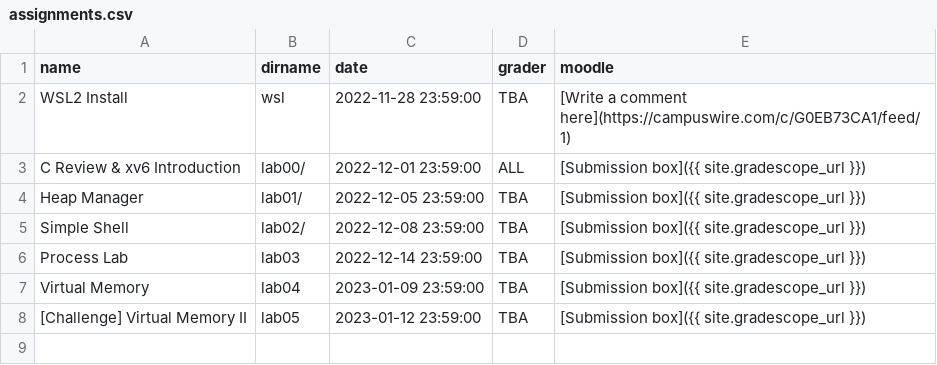
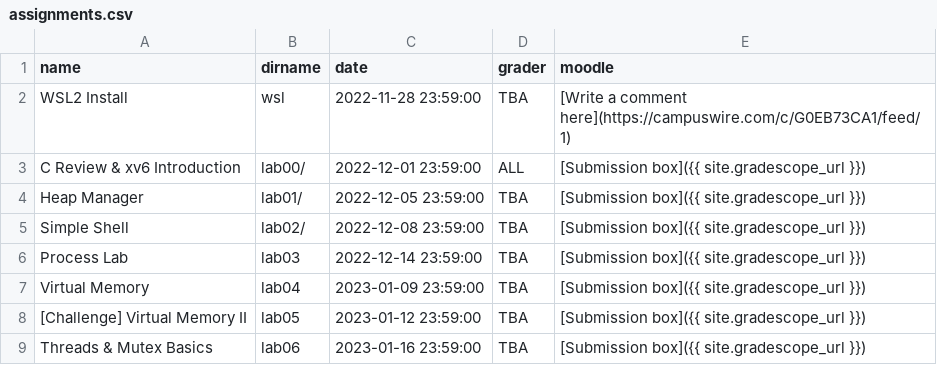
Before and after one commit to RHIT-CSSE/csse332, a CSV file: _data/assignments.csv, drawn as a sheet.

Commit message:
updated schedule and set up next week's assignment

```diff
--- a/_data/assignments.csv
+++ b/_data/assignments.csv
@@ -8 +8,2 @@ Virtual Memory,lab04,2023-01-09 23:59:00,TBA,[Submission box]({{ site.gradescope
 [Challenge] Virtual Memory II,lab05,2023-01-12 23:59:00,TBA,[Submission box]({{ site.gradescope_url }})
+Threads & Mutex Basics,lab06,2023-01-16 23:59:00,TBA,[Submission box]({{ site.gradescope_url }})
```
Also changed, not shown: 19 other files.
